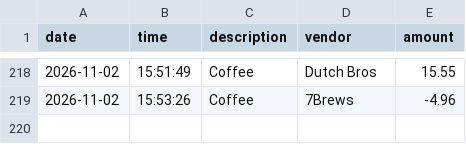
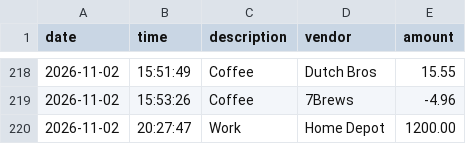
Before and after one commit to rubbysp1-blip/accounting-ledger, a CSV file: transactions.csv, drawn as a sheet; only a part is shown, gaps mark what is left out.

```diff
--- a/transactions.csv
+++ b/transactions.csv
@@ -219 +219,2 @@ date|time|description|vendor|amount
 2026-11-02|15:53:26|Coffee|7Brews|-4.96
+2026-11-02|20:27:47|Work|Home Depot|1200.00
```
Also changed, not shown: 1 other file.
